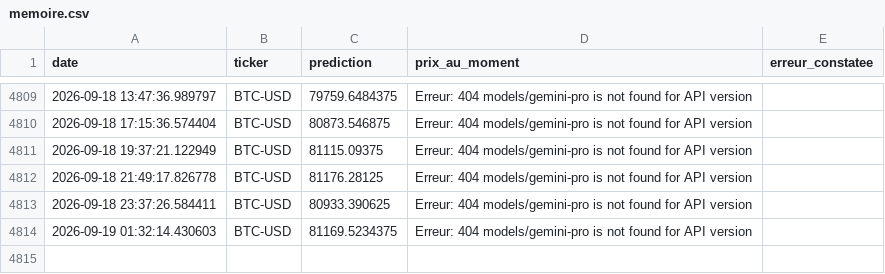
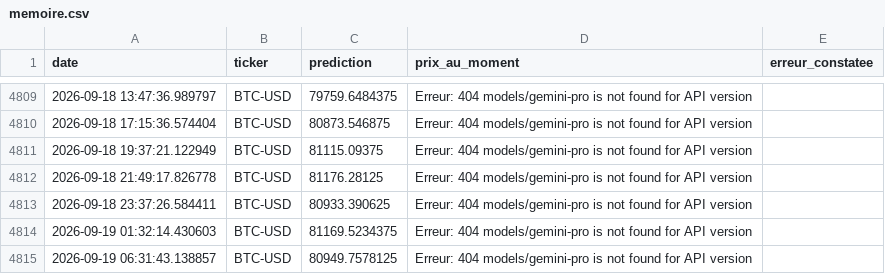
Before and after one commit to dudc621/mon-agent-boursier, a CSV file: memoire.csv, drawn as a sheet; only a part is shown, gaps mark what is left out.

Commit message:
Mise à jour de la mémoire

```diff
--- a/memoire.csv
+++ b/memoire.csv
@@ -4814 +4814,2 @@ date,ticker,prediction,prix_au_moment,erreur_constatee
 2026-09-19 01:32:14.430603,BTC-USD,81169.5234375,Erreur: 404 models/gemini-pro is not found for API version
+2026-09-19 06:31:43.138857,BTC-USD,80949.7578125,Erreur: 404 models/gemini-pro is not found for API version
```
